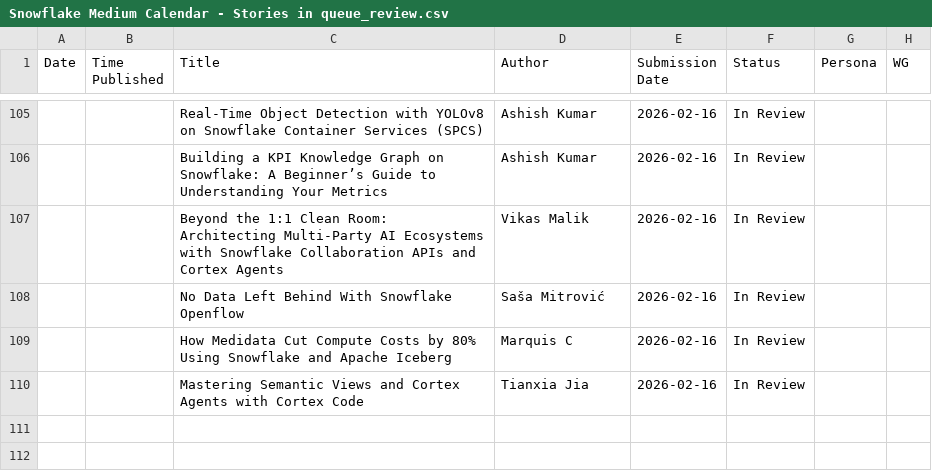
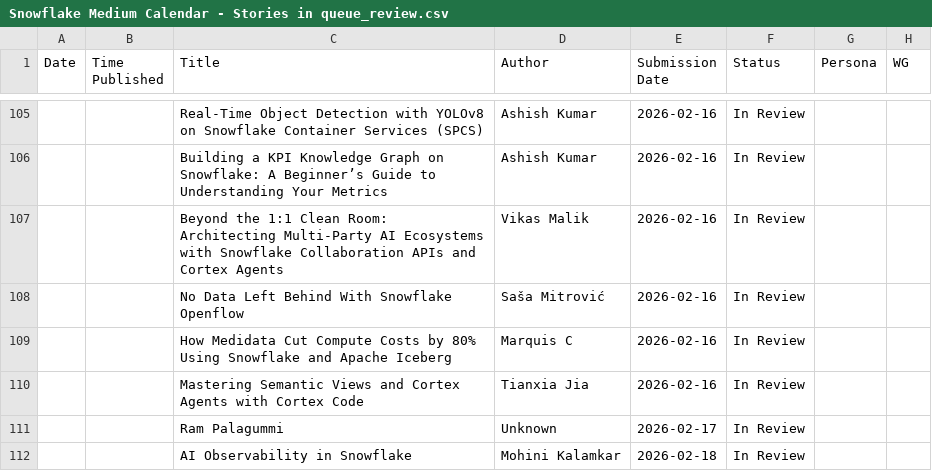
Before and after one commit to Kevinsnowflake/sheets-calendar-app, a CSV file: data/Snowflake Medium Calendar - Stories in queue_review.csv, drawn as a sheet; only a part is shown, gaps mark what is left out.

Commit message:
Auto-sync: update all sources (data/Snowflake Medium Calendar - Stories in queue_review.csv)

```diff
--- a/data/Snowflake Medium Calendar - Stories in queue_review.csv
+++ b/data/Snowflake Medium Calendar - Stories in queue_review.csv
@@ -110 +110,3 @@ Date,Time Published,Title,Author,Submission Date,Status,Persona,WG
 ,,Mastering Semantic Views and Cortex Agents with Cortex Code,Tianxia Jia,2026-02-16,In Review,,
+,,Ram Palagummi,Unknown,2026-02-17,In Review,,
+,,AI Observability in Snowflake,Mohini Kalamkar,2026-02-18,In Review,,
```
